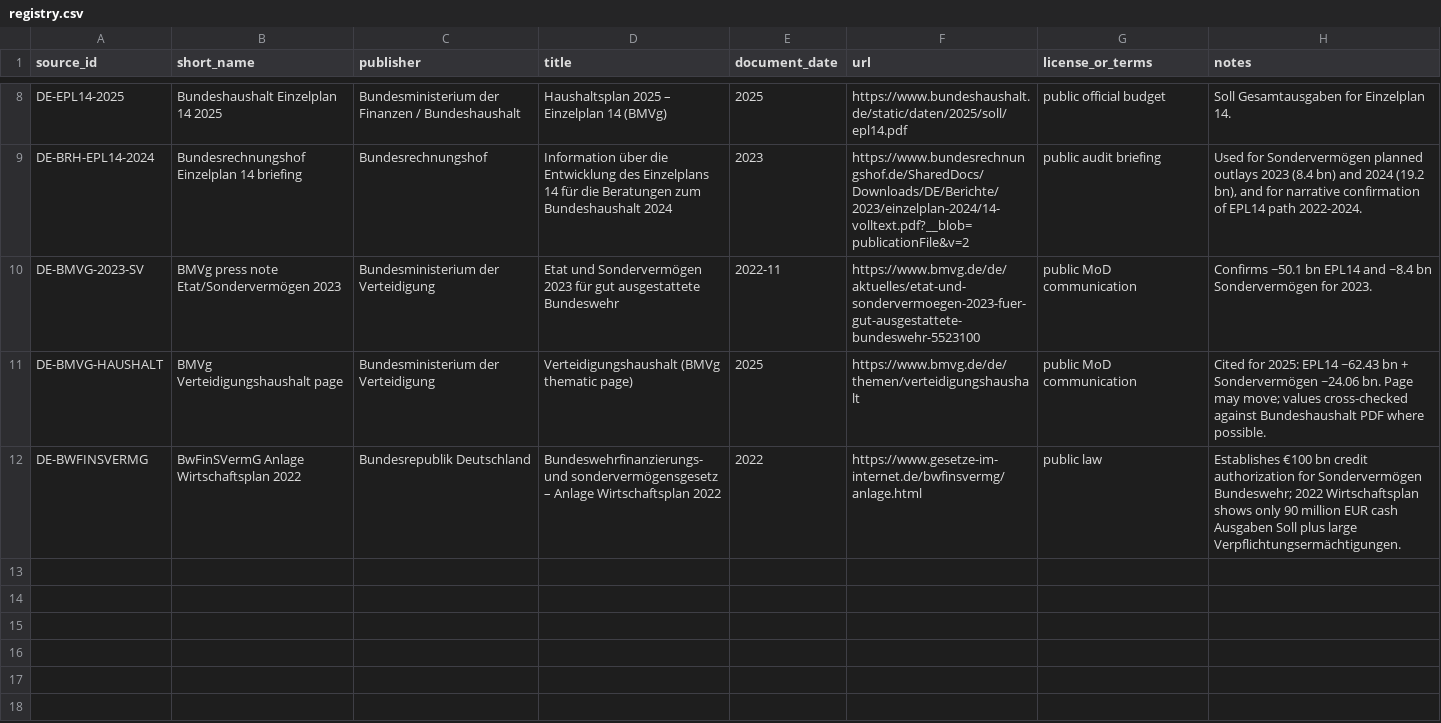
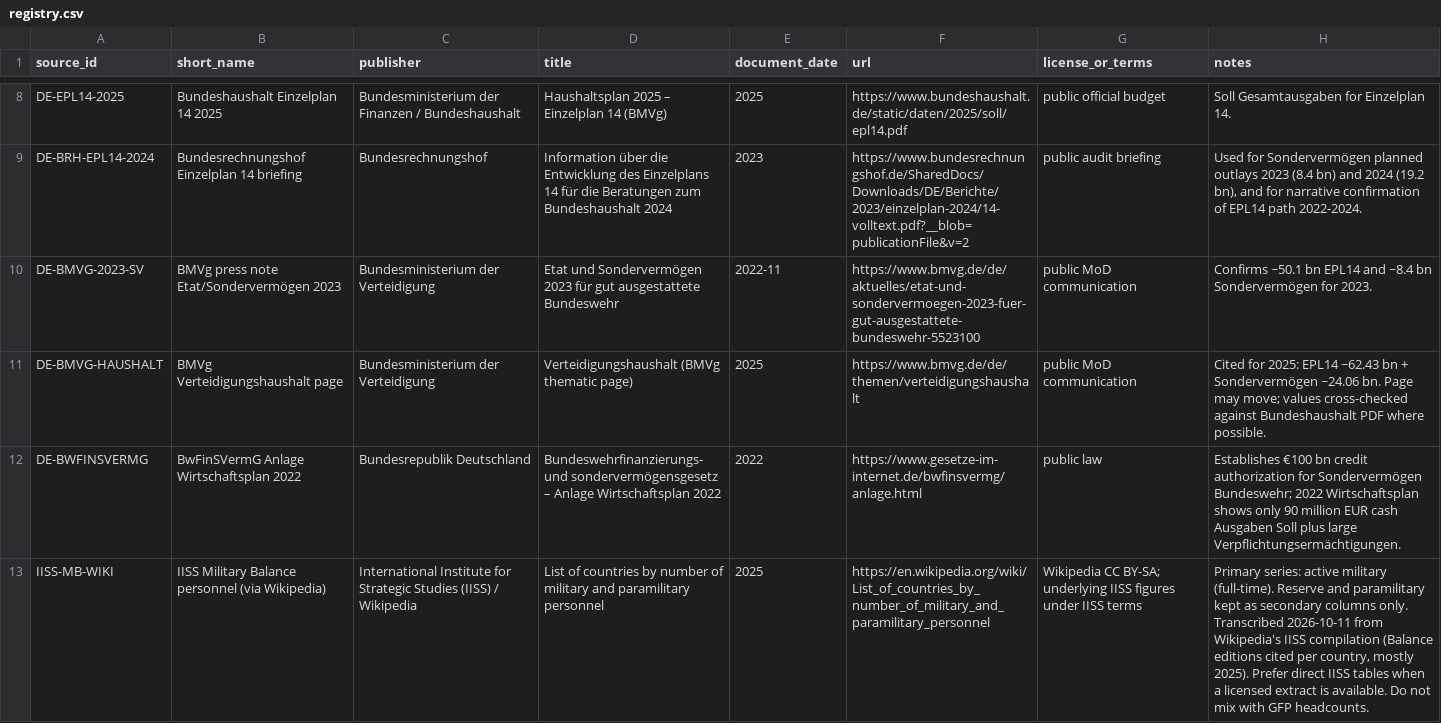
Before and after one commit to TimNooren/state-of-europe, a CSV file: sources/registry.csv, drawn as a sheet; only a part is shown, gaps mark what is left out; the diff names each change by its address in the sheet, - before the commit and + after, or states it on an @@ line.

```diff
--- a/sources/registry.csv
+++ b/sources/registry.csv
+row 13: IISS-MB-WIKI | IISS Military Balance personnel (via Wikipedia) | International Institute for Strategic Studies (IISS) / Wikipedia | List of countries by number of military and paramilitary personnel | 2025 | https://en.wikipedia.org/wiki/List_of_countries_by_number_of_military_and_paramilitary_personnel | Wikipedia CC BY-SA; underlying IISS figures under IISS terms | Primary series: active military (full-time). Reserve and paramilitary kept as secondary columns only. Transcribed 2026-10-11 from Wikipedia's IISS compilation (Balance editions cited per country, mostly 2025). Prefer direct IISS tables when a licensed extract is available. Do not mix with GFP headcounts.
```
Also changed, not shown: 7 other files.
